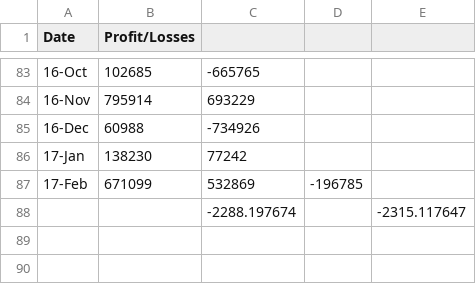
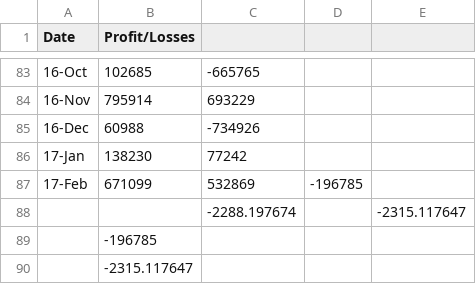
Before and after one commit to chinosamg/python-challenge, a CSV file: PyBank/raw_data/budget_data - Copy.csv, drawn as a sheet; only a part is shown, gaps mark what is left out; the diff names each change by its address in the sheet, - before the commit and + after, or states it on an @@ line.

```diff
--- a/PyBank/raw_data/budget_data - Copy.csv
+++ b/PyBank/raw_data/budget_data - Copy.csv
+row 89:  | -196785
+row 90:  | -2315.117647
```
Also changed, not shown: 4 other files.
